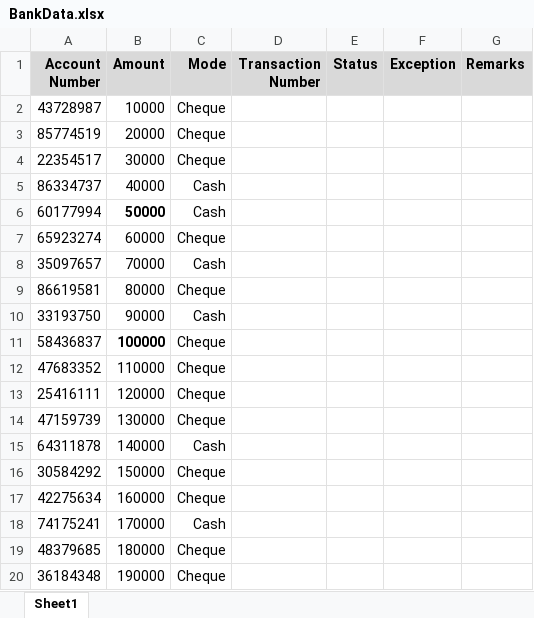
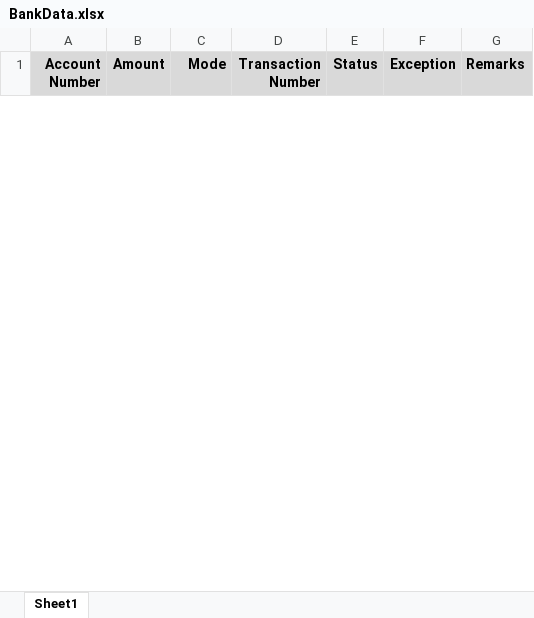
Before and after one commit to mariellenolasco/211129-RPA-Illumina-Training, an Excel workbook: Data Entry Automation/BankData.xlsx, sheet Sheet1, drawn as a sheet; only a part is shown; values as stored, in another font and other column widths than the file's, no borders; removed rows and columns are numbered as before the commit, all else as after; the diff covers the shown part only; the diff names each change by its address in the sheet, - before the commit and + after, or states it on an @@ line.

Commit message:
Data entry bot finish!

```diff
--- a/Data Entry Automation/BankData.xlsx (sheet Sheet1)
+++ b/Data Entry Automation/BankData.xlsx (sheet Sheet1)
-row 2: 43728987 | 10000 | Cheque
-row 3: 85774519 | 20000 | Cheque
-row 4: 22354517 | 30000 | Cheque
-row 5: 86334737 | 40000 | Cash
-row 6: 60177994 | 50000 | Cash
-row 7: 65923274 | 60000 | Cheque
-row 8: 35097657 | 70000 | Cash
-row 9: 86619581 | 80000 | Cheque
-row 10: 33193750 | 90000 | Cash
-row 11: 58436837 | 100000 | Cheque
-row 12: 47683352 | 110000 | Cheque
-row 13: 25416111 | 120000 | Cheque
-row 14: 47159739 | 130000 | Cheque
-row 15: 64311878 | 140000 | Cash
-row 16: 30584292 | 150000 | Cheque
-row 17: 42275634 | 160000 | Cheque
-row 18: 74175241 | 170000 | Cash
-row 19: 48379685 | 180000 | Cheque
-row 20: 36184348 | 190000 | Cheque
```
Also changed, not shown: 30 added rows and 11 removed rows elsewhere in this sheet, 7 other files.
